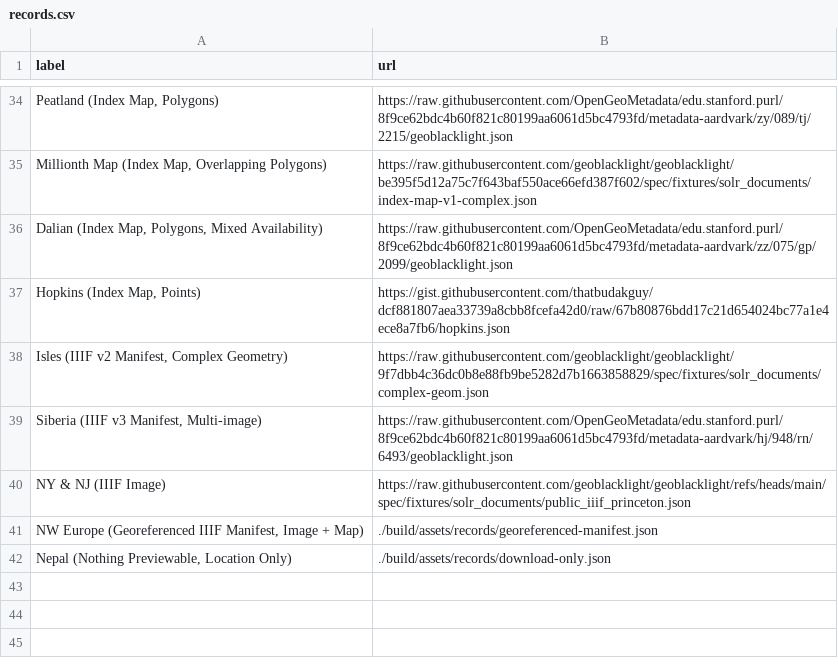
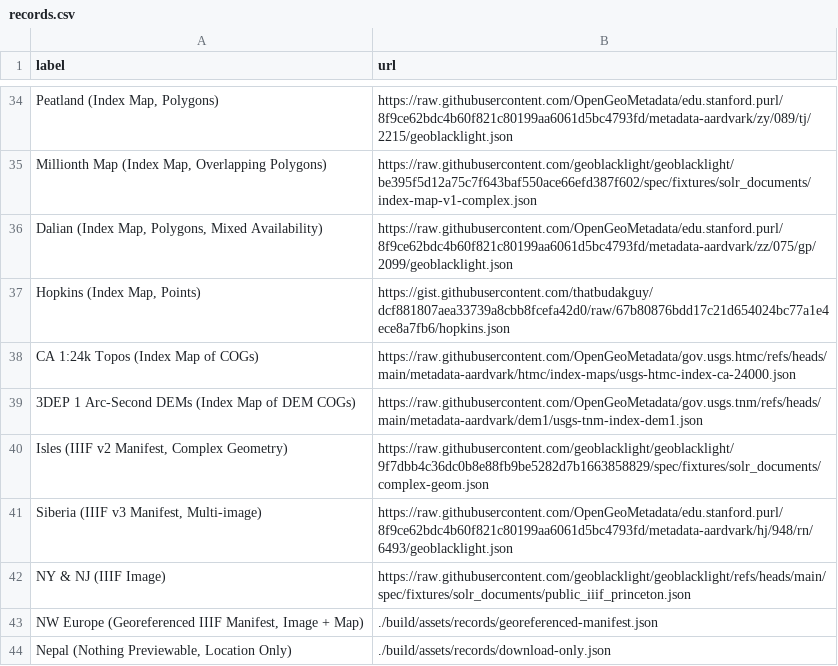
Before and after one commit to OpenGeoMetadata/ogm-viewer, a CSV file: assets/records.csv, drawn as a sheet; only a part is shown, gaps mark what is left out; the diff names each change by its address in the sheet, - before the commit and + after, or states it on an @@ line.

Commit message:
Render mosaics of COG index maps
Ref #242

```diff
--- a/assets/records.csv
+++ b/assets/records.csv
+row 38: CA 1:24k Topos (Index Map of COGs) | https://raw.githubusercontent.com/OpenGeoMetadata/gov.usgs.htmc/refs/heads/main/metadata-aardvark/htmc/index-maps/usgs-htmc-index-ca-24000.json
+row 39: 3DEP 1 Arc-Second DEMs (Index Map of DEM COGs) | https://raw.githubusercontent.com/OpenGeoMetadata/gov.usgs.tnm/refs/heads/main/metadata-aardvark/dem1/usgs-tnm-index-dem1.json
```
Also changed, not shown: 17 other files.
